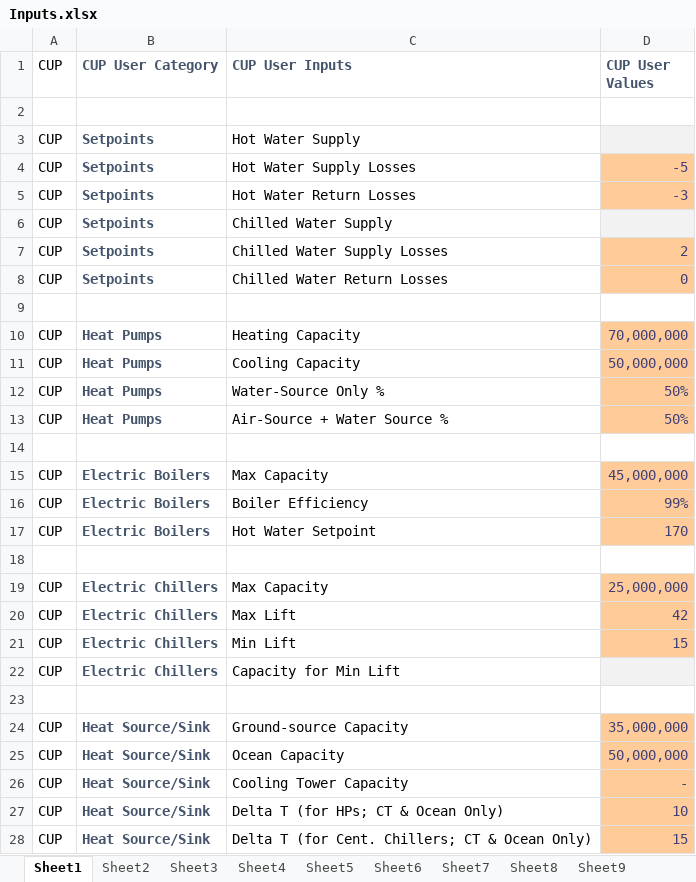
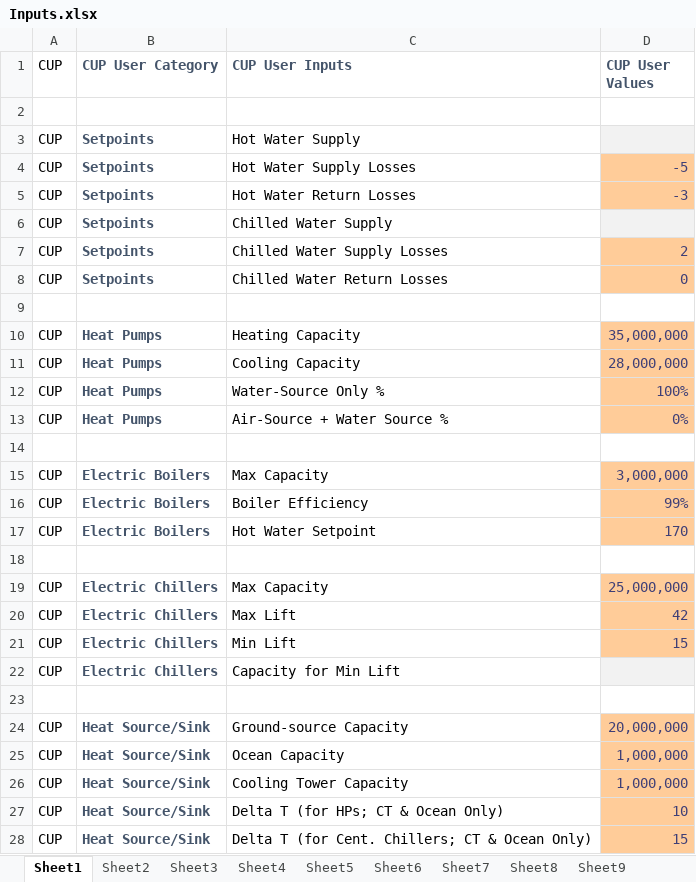
Before and after one commit to NikitaKhatwani/District-system---Engineering-model, an Excel workbook: Inputs.xlsx, sheet Sheet1, drawn as a sheet; values as stored, in another font and other column widths than the file's, no borders; the diff names each change by its address in the sheet, - before the commit and + after, or states it on an @@ line.

```diff
--- a/Inputs.xlsx (sheet Sheet1)
+++ b/Inputs.xlsx (sheet Sheet1)
-D10 (CUP User Values): 70,000,000
+D10 (CUP User Values): 35,000,000
-D11 (CUP User Values): 50,000,000
+D11 (CUP User Values): 28,000,000
-D12 (CUP User Values): 50%
+D12 (CUP User Values): 100%
-D13 (CUP User Values): 50%
+D13 (CUP User Values): 0%
-D15 (CUP User Values): 45,000,000
+D15 (CUP User Values): 3,000,000
-D24 (CUP User Values): 35,000,000
+D24 (CUP User Values): 20,000,000
-D25 (CUP User Values): 50,000,000
+D25 (CUP User Values): 1,000,000
-D26 (CUP User Values): -
+D26 (CUP User Values): 1,000,000
```
Also changed, not shown: 8 other files.
